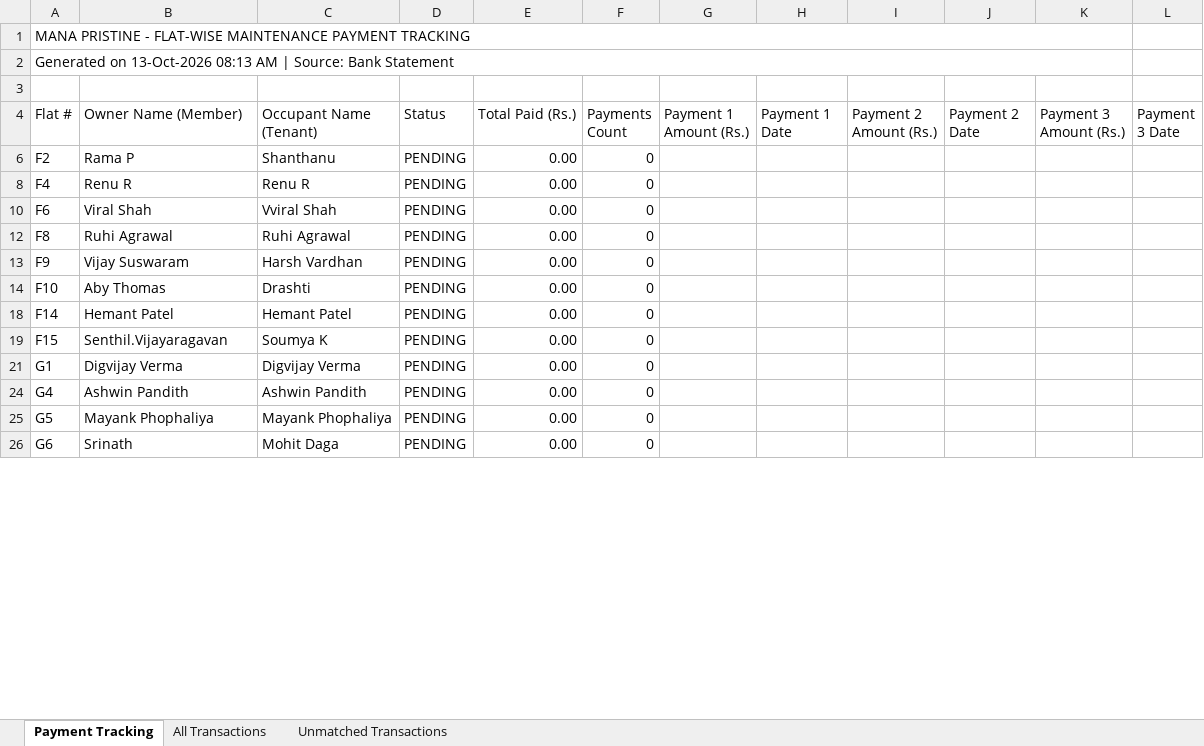
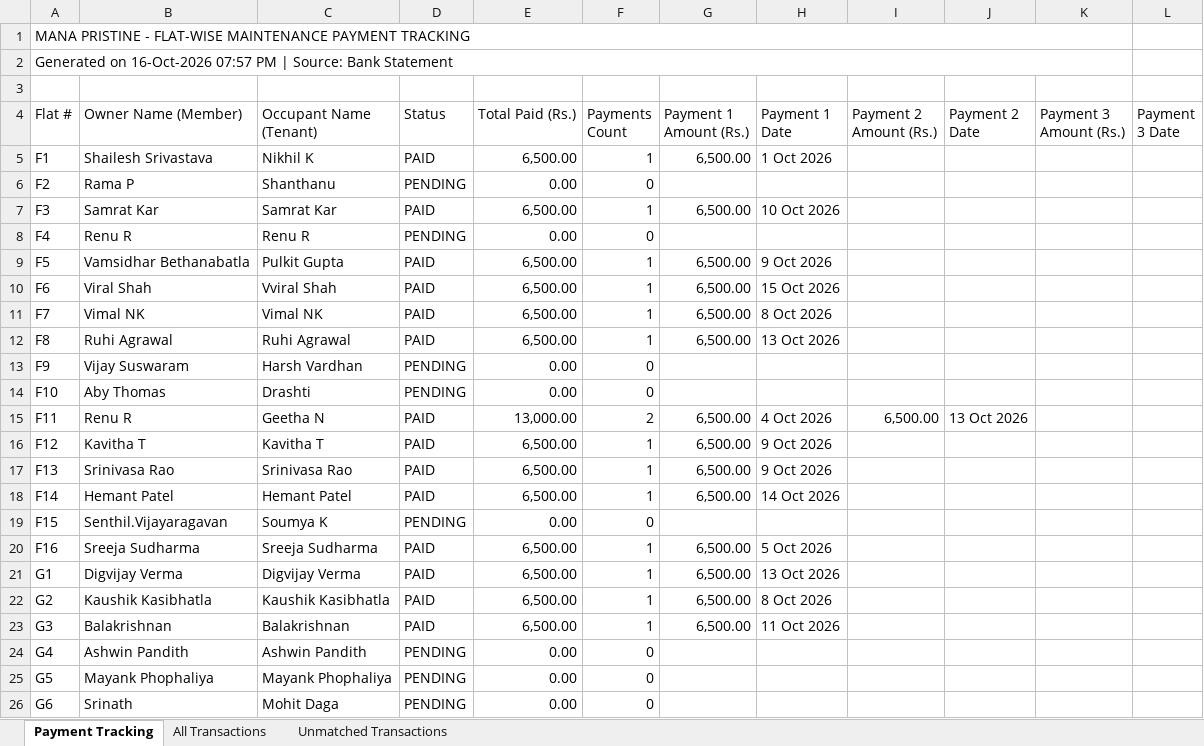
Before and after one commit to manapristine/manapristine, an Excel workbook: db/bankstatements/2026-2027/corpus-account/tracking_sheet.xlsx, sheet Payment Tracking, drawn as a sheet; only a part is shown; values as stored, in another font and other column widths than the file's, no cell formats; the diff covers the shown part only; the diff names each change by its address in the sheet, - before the commit and + after, or states it on an @@ line.

```diff
--- a/db/bankstatements/2026-2027/corpus-account/tracking_sheet.xlsx (sheet Payment Tracking)
+++ b/db/bankstatements/2026-2027/corpus-account/tracking_sheet.xlsx (sheet Payment Tracking)
-A2 (Flat #): Generated on 13-Oct-2026 08:13 AM | Source:…
+A2 (Flat #): Generated on 16-Oct-2026 07:57 PM | Source:…
+row 5: F1 | Shailesh Srivastava | Nikhil K | PAID | 6,500.00 | 1 | 6,500.00 | 1 Oct 2026
@@ row 7 unhidden: F3 | Samrat Kar | Samrat Kar | PAID | 6,500.00 | 1 | 6,500.00 | 10 Oct 2026 @@
@@ row 9 unhidden: F5 | Vamsidhar Bethanabatla | Pulkit Gupta | PAID | 6,500.00 | 1 | 6,500.00 | 9 Oct 2026 @@
-D10 (Status): PENDING
+D10 (Status): PAID
-E10 (Total Paid (Rs.)): 0.00
+E10 (Total Paid (Rs.)): 6,500.00
-F10 (Payments Count): 0
+F10 (Payments Count): 1
-G10 (Payment 1 Amount (Rs.)): (empty)
+G10 (Payment 1 Amount (Rs.)): 6,500.00
-H10 (Payment 1 Date): (empty)
+H10 (Payment 1 Date): 15 Oct 2026
@@ row 11 unhidden: F7 | Vimal NK | Vimal NK | PAID | 6,500.00 | 1 | 6,500.00 | 8 Oct 2026 @@
-D12 (Status): PENDING
+D12 (Status): PAID
-E12 (Total Paid (Rs.)): 0.00
+E12 (Total Paid (Rs.)): 6,500.00
-F12 (Payments Count): 0
+F12 (Payments Count): 1
-G12 (Payment 1 Amount (Rs.)): (empty)
+G12 (Payment 1 Amount (Rs.)): 6,500.00
-H12 (Payment 1 Date): (empty)
+H12 (Payment 1 Date): 13 Oct 2026
+row 15: F11 | Renu R | Geetha N | PAID | 13,000.00 | 2 | 6,500.00 | 4 Oct 2026 | 6,500.00 | 13 Oct 2026
@@ row 16 unhidden: F12 | Kavitha T | Kavitha T | PAID | 6,500.00 | 1 | 6,500.00 | 9 Oct 2026 @@
@@ row 17 unhidden: F13 | Srinivasa Rao | Srinivasa Rao | PAID | 6,500.00 | 1 | 6,500.00 | 9 Oct 2026 @@
-D18 (Status): PENDING
+D18 (Status): PAID
-E18 (Total Paid (Rs.)): 0.00
+E18 (Total Paid (Rs.)): 6,500.00
-F18 (Payments Count): 0
+F18 (Payments Count): 1
-G18 (Payment 1 Amount (Rs.)): (empty)
+G18 (Payment 1 Amount (Rs.)): 6,500.00
-H18 (Payment 1 Date): (empty)
+H18 (Payment 1 Date): 14 Oct 2026
@@ row 20 unhidden: F16 | Sreeja Sudharma | Sreeja Sudharma | PAID | 6,500.00 | 1 | 6,500.00 | 5 Oct 2026 @@
-D21 (Status): PENDING
+D21 (Status): PAID
-E21 (Total Paid (Rs.)): 0.00
+E21 (Total Paid (Rs.)): 6,500.00
-F21 (Payments Count): 0
+F21 (Payments Count): 1
-G21 (Payment 1 Amount (Rs.)): (empty)
+G21 (Payment 1 Amount (Rs.)): 6,500.00
-H21 (Payment 1 Date): (empty)
+H21 (Payment 1 Date): 13 Oct 2026
@@ row 22 unhidden: G2 | Kaushik Kasibhatla | Kaushik Kasibhatla | PAID | 6,500.00 | 1 | 6,500.00 | 8 Oct 2026 @@
@@ row 23 unhidden: G3 | Balakrishnan | Balakrishnan | PAID | 6,500.00 | 1 | 6,500.00 | 11 Oct 2026 @@
```
Also changed, not shown: 1 added row, 15 hidden or unhidden rows and 40 edited cells elsewhere in this sheet, sheet All Transactions, sheet Unmatched Transactions, cell formats, hidden cells, db/bankstatements/2026-2027/corpus-account/unmatched_transactions.xlsx, 6 other files.
